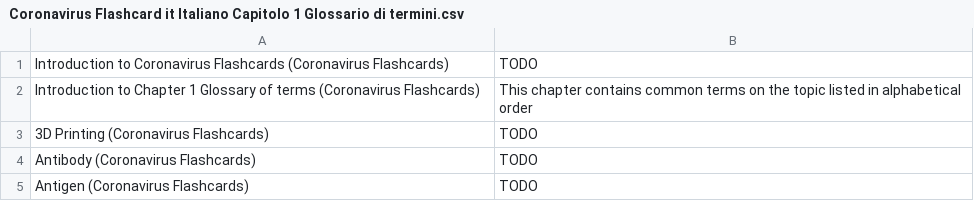
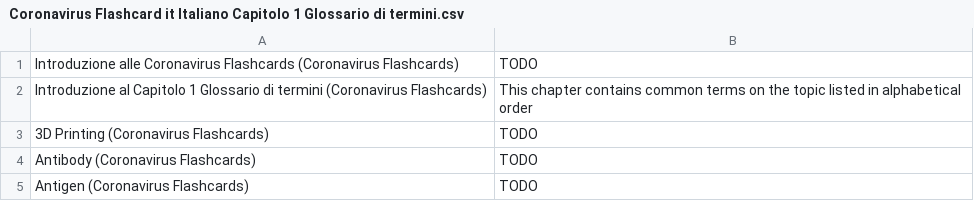
Before and after one commit to darigovresearch/Coronavirus-Flashcards, a CSV file: it/Coronavirus Flashcard it Italiano Capitolo 1 Glossario di termini.csv, drawn as a sheet; only a part is shown.

```diff
--- a/it/Coronavirus Flashcard it Italiano Capitolo 1 Glossario di termini.csv
+++ b/it/Coronavirus Flashcard it Italiano Capitolo 1 Glossario di termini.csv
@@ -1,3 +1,3 @@
-Introduction to Coronavirus Flashcards (Coronavirus Flashcards)|TODO
-Introduction to Chapter 1 Glossary of terms (Coronavirus Flashcards)|This chapter contains common terms on the topic listed in alphabetical order
+Introduzione alle Coronavirus Flashcards (Coronavirus Flashcards)|TODO
+Introduzione al Capitolo 1 Glossario di termini (Coronavirus Flashcards)|This chapter contains common terms on the topic listed in alphabetical order
 3D Printing (Coronavirus Flashcards)|TODO
```
Also changed, not shown: it/Coronavirus Flashcard it Italiano Capitolo 10 Appendice - Domande frequenti su Flashcard.csv, it/Coronavirus Flashcard it Italiano Capitolo 11 Appendice - Domande frequenti su Coronavirus.csv, 9 other files.
